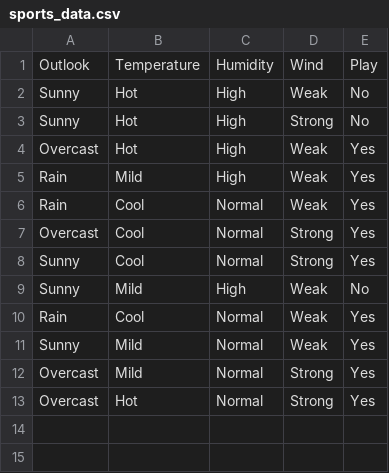
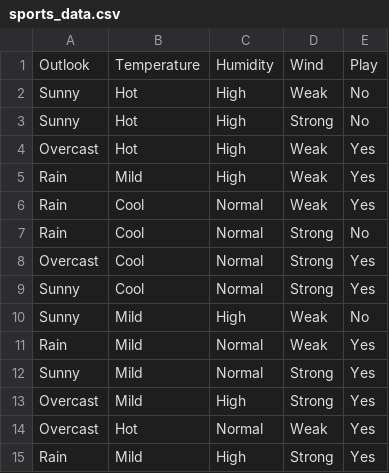
Before and after one commit to swapnilhp/MachineLearning, a CSV file: sports_data.csv, drawn as a sheet.

Commit message:
Add files via upload

```diff
--- a/sports_data.csv
+++ b/sports_data.csv
@@ -6,2 +6,3 @@ Rain,Mild,High,Weak,Yes
 Rain,Cool,Normal,Weak,Yes
+Rain,Cool,Normal,Strong,No
 Overcast,Cool,Normal,Strong,Yes
@@ -9,5 +10,6 @@ Sunny,Cool,Normal,Strong,Yes
 Sunny,Mild,High,Weak,No
-Rain,Cool,Normal,Weak,Yes
-Sunny,Mild,Normal,Weak,Yes
-Overcast,Mild,Normal,Strong,Yes
-Overcast,Hot,Normal,Strong,Yes
+Rain,Mild,Normal,Weak,Yes
+Sunny,Mild,Normal,Strong,Yes
+Overcast,Mild,High,Strong,Yes
+Overcast,Hot,Normal,Weak,Yes
+Rain,Mild,High,Strong,Yes
```
